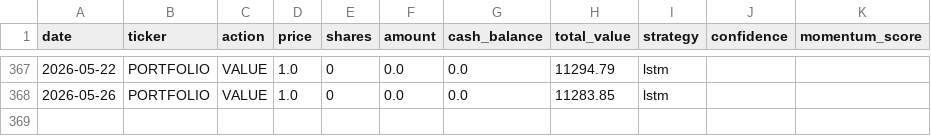
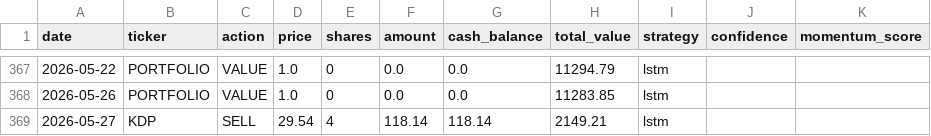
Before and after one commit to PAT0216/paper-trader, a CSV file: data/ledgers/ledger_lstm.csv, drawn as a sheet; only a part is shown, gaps mark what is left out; the diff names each change by its address in the sheet, - before the commit and + after, or states it on an @@ line.

Commit message:
lstm: Lambda trade 2026-05-27

```diff
--- a/data/ledgers/ledger_lstm.csv
+++ b/data/ledgers/ledger_lstm.csv
+row 369: 2026-05-27 | KDP | SELL | 29.54 | 4 | 118.14 | 118.14 | 2149.21 | lstm
```
